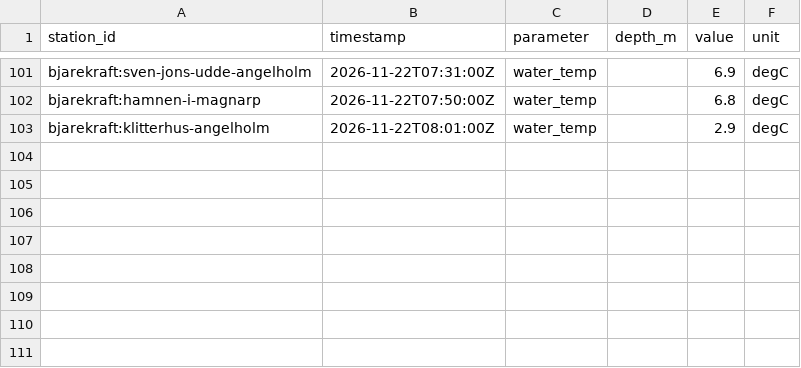
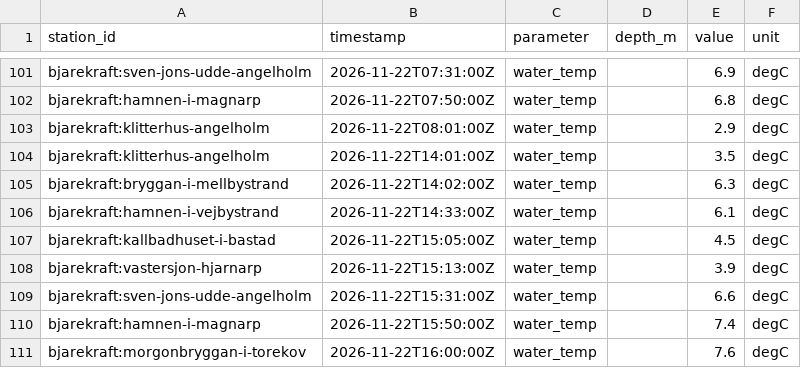
Before and after one commit to jpeka/sjoTemp, a CSV file: data/observations/bjarekraft/2026-11.csv, drawn as a sheet; only a part is shown, gaps mark what is left out; the diff names each change by its address in the sheet, - before the commit and + after, or states it on an @@ line.

```diff
--- a/data/observations/bjarekraft/2026-11.csv
+++ b/data/observations/bjarekraft/2026-11.csv
+row 104: bjarekraft:klitterhus-angelholm | 2026-11-22T14:01:00Z | water_temp |  | 3.5 | degC
+row 105: bjarekraft:bryggan-i-mellbystrand | 2026-11-22T14:02:00Z | water_temp |  | 6.3 | degC
+row 106: bjarekraft:hamnen-i-vejbystrand | 2026-11-22T14:33:00Z | water_temp |  | 6.1 | degC
+row 107: bjarekraft:kallbadhuset-i-bastad | 2026-11-22T15:05:00Z | water_temp |  | 4.5 | degC
+row 108: bjarekraft:vastersjon-hjarnarp | 2026-11-22T15:13:00Z | water_temp |  | 3.9 | degC
+row 109: bjarekraft:sven-jons-udde-angelholm | 2026-11-22T15:31:00Z | water_temp |  | 6.6 | degC
+row 110: bjarekraft:hamnen-i-magnarp | 2026-11-22T15:50:00Z | water_temp |  | 7.4 | degC
+row 111: bjarekraft:morgonbryggan-i-torekov | 2026-11-22T16:00:00Z | water_temp |  | 7.6 | degC
```
Also changed, not shown: data/observations/karlskrona/2026-11.csv, data/observations/sodertalje/2026-11.csv, 2 other files.
